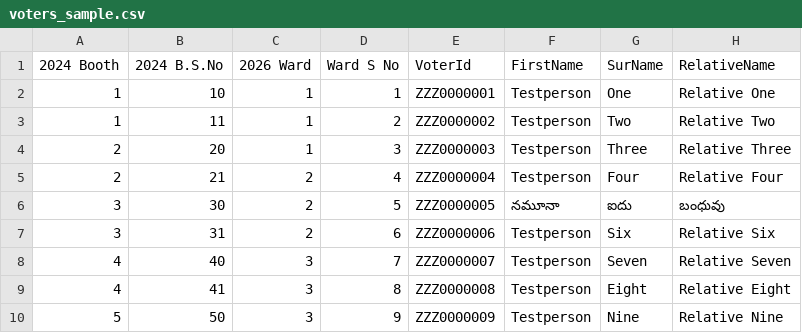
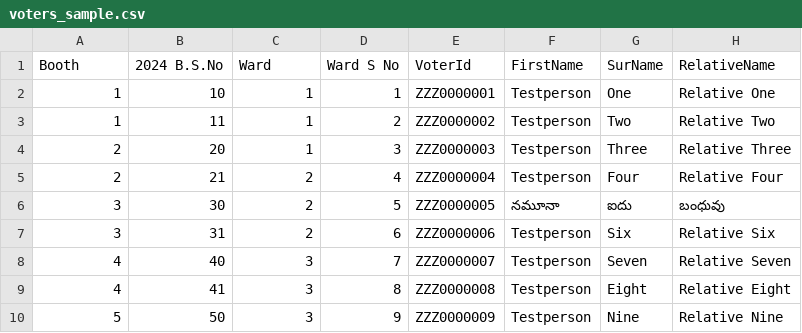
Before and after one commit to srinikvs/nathavaram, a CSV file: sample/voters_sample.csv, drawn as a sheet; only a part is shown; the diff names each change by its address in the sheet, - before the commit and + after, or states it on an @@ line.

Commit message:
implement: feat/voter-id-readonly-labels

```diff
--- a/sample/voters_sample.csv
+++ b/sample/voters_sample.csv
-A1: 2024 Booth
+A1: Booth
-C1: 2026 Ward
+C1: Ward
```
Also changed, not shown: 32 other files.
